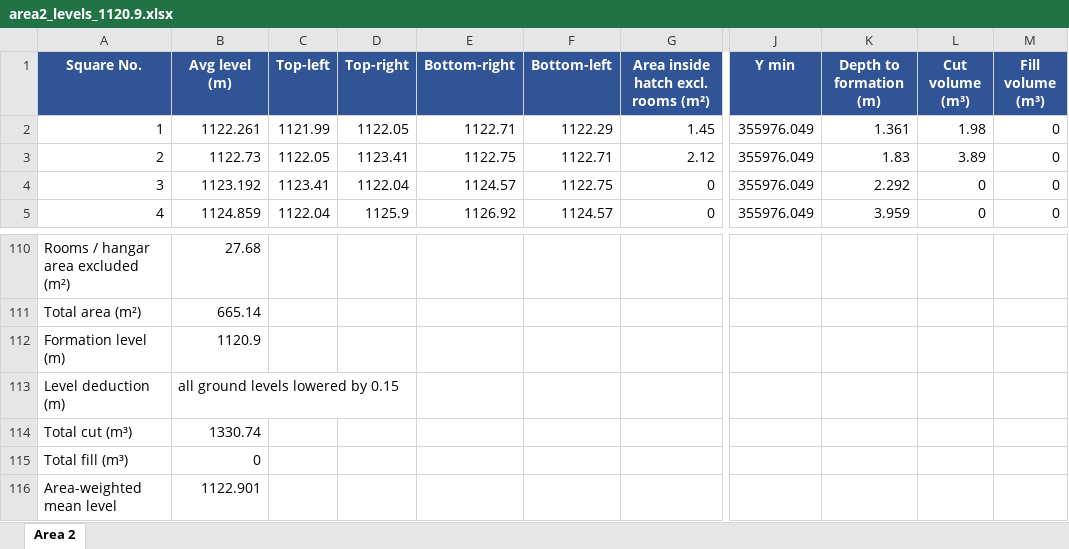
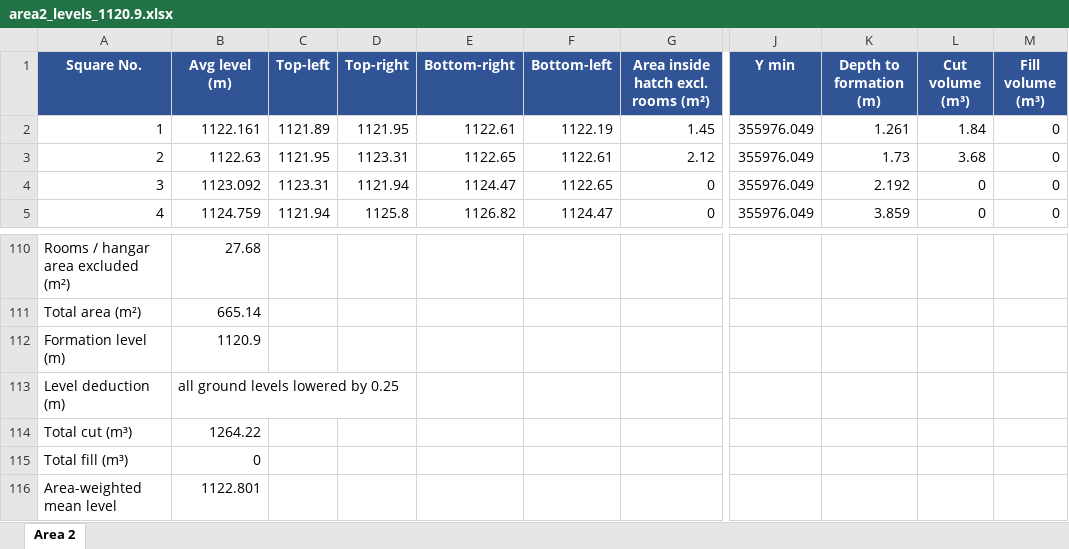
Before and after one commit to kbustanjicompany-cmd/MOHAMMED, an Excel workbook: area2_levels_1120.9.xlsx, sheet Area 2, drawn as a sheet; only a part is shown, gaps mark what is left out; values as stored, in another font and other column widths than the file's, no borders; the diff covers the shown part only; the diff names each change by its address in the sheet, - before the commit and + after, or states it on an @@ line.

```diff
--- a/area2_levels_1120.9.xlsx (sheet Area 2)
+++ b/area2_levels_1120.9.xlsx (sheet Area 2)
-B2 (Avg level (m)): 1122.261
+B2 (Avg level (m)): 1122.161
-C2 (Top-left): 1121.99
+C2 (Top-left): 1121.89
-D2 (Top-right): 1122.05
+D2 (Top-right): 1121.95
-E2 (Bottom-right): 1122.71
+E2 (Bottom-right): 1122.61
-F2 (Bottom-left): 1122.29
+F2 (Bottom-left): 1122.19
-K2 (Depth to formation (m)): 1.361
+K2 (Depth to formation (m)): 1.261
-L2 (Cut volume (m³)): 1.98
+L2 (Cut volume (m³)): 1.84
-B3 (Avg level (m)): 1122.73
+B3 (Avg level (m)): 1122.63
-C3 (Top-left): 1122.05
+C3 (Top-left): 1121.95
-D3 (Top-right): 1123.41
+D3 (Top-right): 1123.31
-E3 (Bottom-right): 1122.75
+E3 (Bottom-right): 1122.65
-F3 (Bottom-left): 1122.71
+F3 (Bottom-left): 1122.61
-K3 (Depth to formation (m)): 1.83
+K3 (Depth to formation (m)): 1.73
-L3 (Cut volume (m³)): 3.89
+L3 (Cut volume (m³)): 3.68
-B4 (Avg level (m)): 1123.192
+B4 (Avg level (m)): 1123.092
-C4 (Top-left): 1123.41
+C4 (Top-left): 1123.31
-D4 (Top-right): 1122.04
+D4 (Top-right): 1121.94
-E4 (Bottom-right): 1124.57
+E4 (Bottom-right): 1124.47
-F4 (Bottom-left): 1122.75
+F4 (Bottom-left): 1122.65
-K4 (Depth to formation (m)): 2.292
+K4 (Depth to formation (m)): 2.192
-B5 (Avg level (m)): 1124.859
+B5 (Avg level (m)): 1124.759
-C5 (Top-left): 1122.04
+C5 (Top-left): 1121.94
-D5 (Top-right): 1125.9
+D5 (Top-right): 1125.8
-E5 (Bottom-right): 1126.92
+E5 (Bottom-right): 1126.82
-F5 (Bottom-left): 1124.57
+F5 (Bottom-left): 1124.47
-K5 (Depth to formation (m)): 3.959
+K5 (Depth to formation (m)): 3.859
-B113 (Avg level (m)): all ground levels lowered by 0.15
+B113 (Avg level (m)): all ground levels lowered by 0.25
-B114 (Avg level (m)): 1330.74
+B114 (Avg level (m)): 1264.22
-B116 (Avg level (m)): 1122.901
+B116 (Avg level (m)): 1122.801
```
Also changed, not shown: 711 edited cells elsewhere in this sheet, area2_levels_1114.85.xlsx, average_levels_1113.xlsx, 17 other files.
